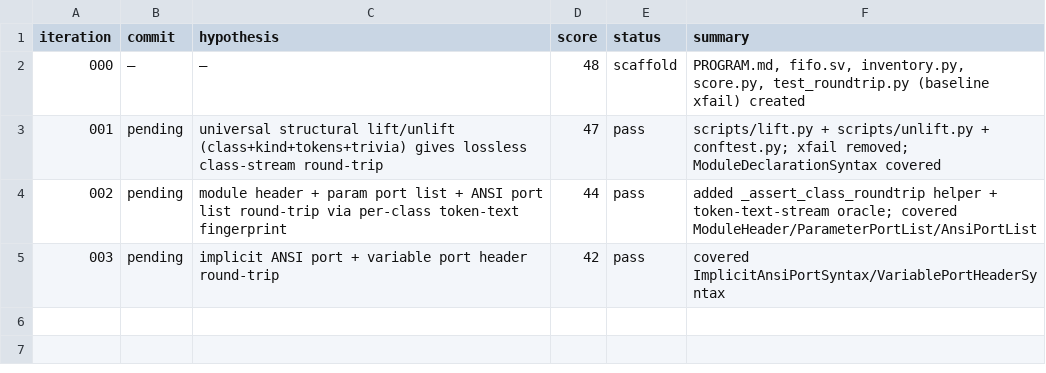
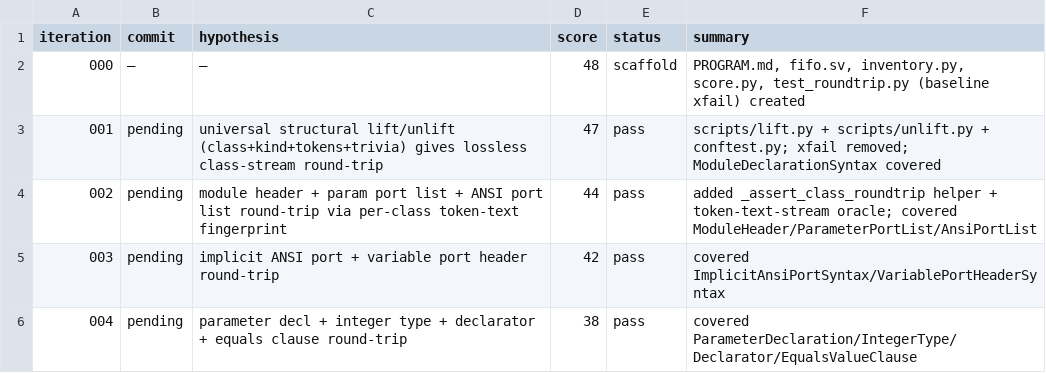
Before and after one commit to JuanSync7/KGWeave, a TSV file: research/ast_experiment/iterations.tsv, drawn as a sheet.

Commit message:
iter-004: cover ParameterDecl/IntegerType/Declarator/EqualsValueClause (score 38)

```diff
--- a/research/ast_experiment/iterations.tsv
+++ b/research/ast_experiment/iterations.tsv
@@ -5 +5,2 @@ iteration	commit	hypothesis	score	status	summary
 003	pending	implicit ANSI port + variable port header round-trip	42	pass	covered ImplicitAnsiPortSyntax/VariablePortHeaderSyntax
+004	pending	parameter decl + integer type + declarator + equals clause round-trip	38	pass	covered ParameterDeclaration/IntegerType/Declarator/EqualsValueClause
```
Also changed, not shown: 2 other files.
